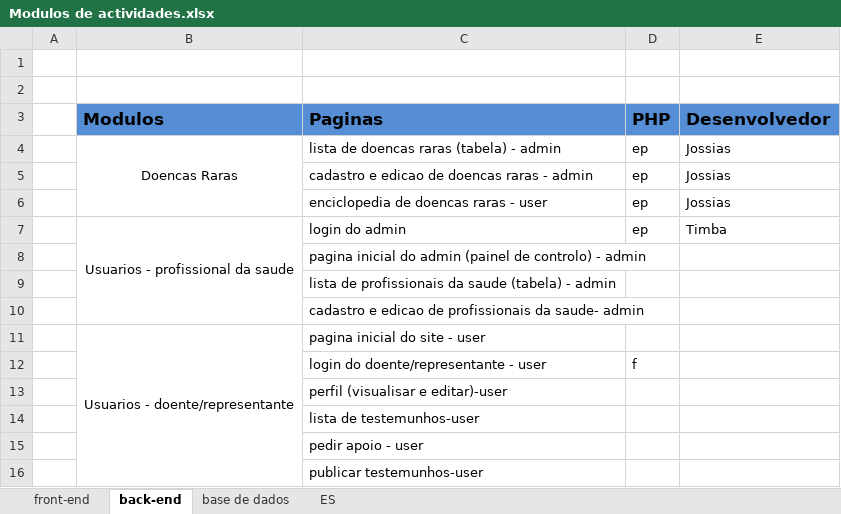
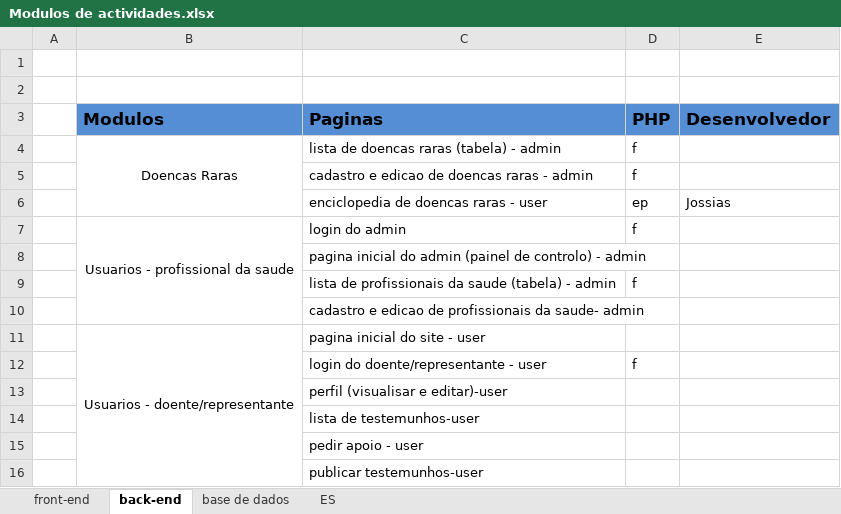
Before and after one commit to GabrielTimba/SAPDR, an Excel workbook: Modulos de actividades.xlsx, sheet back-end, drawn as a sheet; only a part is shown; values as stored, in another font and other column widths than the file's, no borders; conditional formats not drawn; the diff covers the shown part only; the diff names each change by its address in the sheet, - before the commit and + after, or states it on an @@ line.

```diff
--- a/Modulos de actividades.xlsx (sheet back-end)
+++ b/Modulos de actividades.xlsx (sheet back-end)
-D4:D5 (PHP): ep
+D4:D5 (PHP): f
-E4:E5 (Desenvolvedor): Jossias
+E4:E5 (Desenvolvedor): (empty)
-D7 (PHP): ep
+D7 (PHP): f
-E7 (Desenvolvedor): Timba
+E7 (Desenvolvedor): (empty)
-D9 (PHP): (empty)
+D9 (PHP): f
```
Also changed, not shown: 25 edited cells elsewhere in this sheet, sheet front-end.
